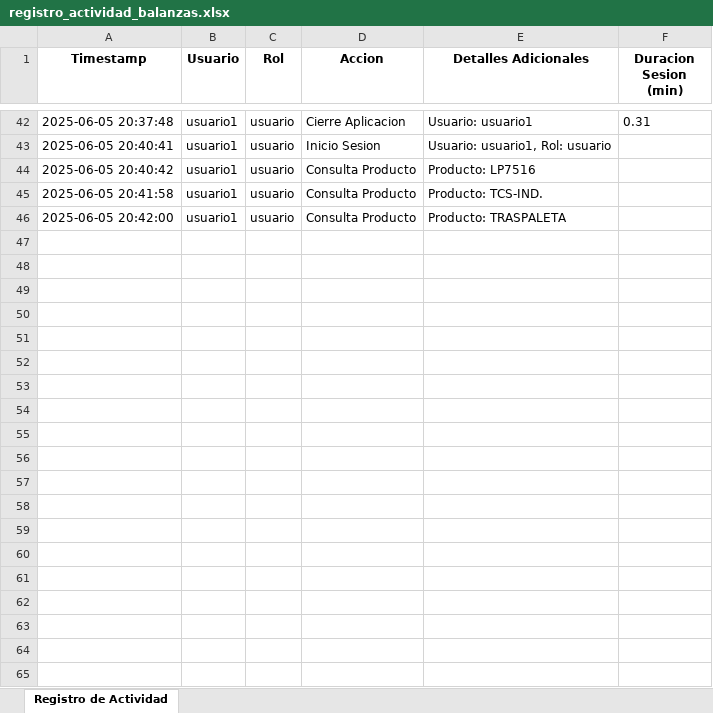
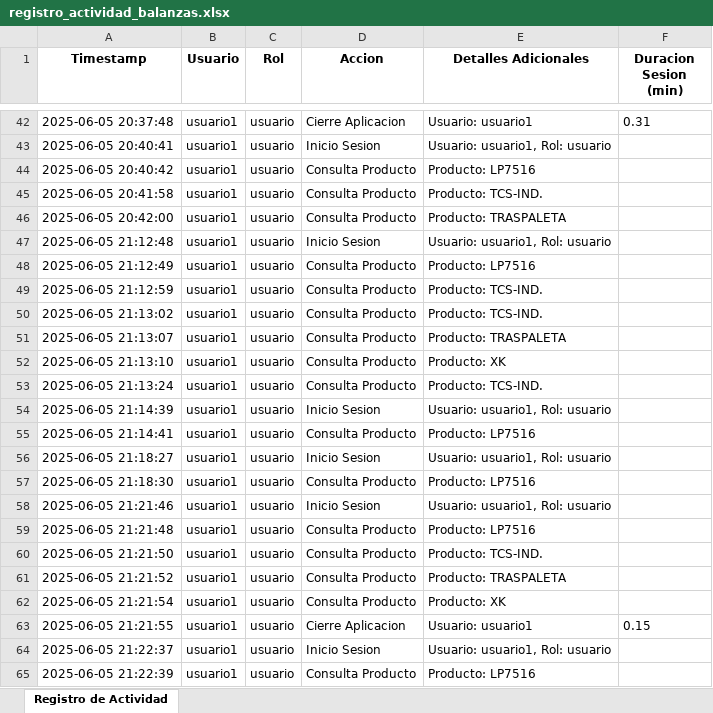
Before and after one commit to berplip/Triumph-manufacturing, an Excel workbook: logs/registro_actividad_balanzas.xlsx, sheet Registro de Actividad, drawn as a sheet; only a part is shown, gaps mark what is left out; values as stored, in another font and other column widths than the file's, no borders; the diff covers the shown part only; the diff names each change by its address in the sheet, - before the commit and + after, or states it on an @@ line.

```diff
--- a/logs/registro_actividad_balanzas.xlsx (sheet Registro de Actividad)
+++ b/logs/registro_actividad_balanzas.xlsx (sheet Registro de Actividad)
+row 47: 2025-06-05 21:12:48 | usuario1 | usuario | Inicio Sesion | Usuario: usuario1, Rol: usuario
+row 48: 2025-06-05 21:12:49 | usuario1 | usuario | Consulta Producto | Producto: LP7516
+row 49: 2025-06-05 21:12:59 | usuario1 | usuario | Consulta Producto | Producto: TCS-IND.
+row 50: 2025-06-05 21:13:02 | usuario1 | usuario | Consulta Producto | Producto: TCS-IND.
+row 51: 2025-06-05 21:13:07 | usuario1 | usuario | Consulta Producto | Producto: TRASPALETA
+row 52: 2025-06-05 21:13:10 | usuario1 | usuario | Consulta Producto | Producto: XK
+row 53: 2025-06-05 21:13:24 | usuario1 | usuario | Consulta Producto | Producto: TCS-IND.
+row 54: 2025-06-05 21:14:39 | usuario1 | usuario | Inicio Sesion | Usuario: usuario1, Rol: usuario
+row 55: 2025-06-05 21:14:41 | usuario1 | usuario | Consulta Producto | Producto: LP7516
+row 56: 2025-06-05 21:18:27 | usuario1 | usuario | Inicio Sesion | Usuario: usuario1, Rol: usuario
+row 57: 2025-06-05 21:18:30 | usuario1 | usuario | Consulta Producto | Producto: LP7516
+row 58: 2025-06-05 21:21:46 | usuario1 | usuario | Inicio Sesion | Usuario: usuario1, Rol: usuario
+row 59: 2025-06-05 21:21:48 | usuario1 | usuario | Consulta Producto | Producto: LP7516
+row 60: 2025-06-05 21:21:50 | usuario1 | usuario | Consulta Producto | Producto: TCS-IND.
+row 61: 2025-06-05 21:21:52 | usuario1 | usuario | Consulta Producto | Producto: TRASPALETA
+row 62: 2025-06-05 21:21:54 | usuario1 | usuario | Consulta Producto | Producto: XK
+row 63: 2025-06-05 21:21:55 | usuario1 | usuario | Cierre Aplicacion | Usuario: usuario1 | 0.15
+row 64: 2025-06-05 21:22:37 | usuario1 | usuario | Inicio Sesion | Usuario: usuario1, Rol: usuario
+row 65: 2025-06-05 21:22:39 | usuario1 | usuario | Consulta Producto | Producto: LP7516
```
Also changed, not shown: 16 added rows elsewhere in this sheet, 5 other files.
